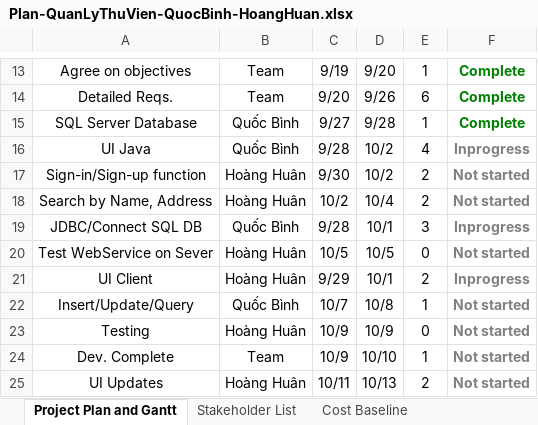
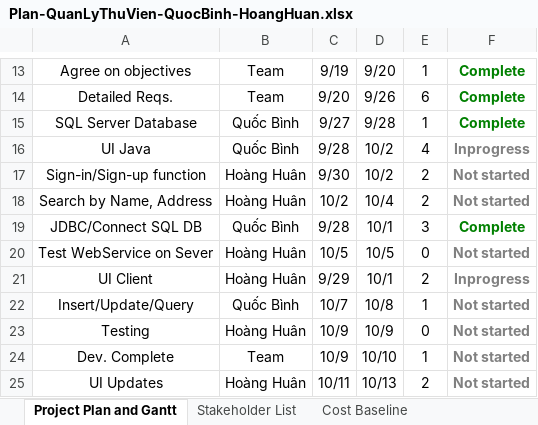
Before and after one commit to ungdungdoan/Qu-nl-Video, an Excel workbook: Plan-QuanLyThuVien-QuocBinh-HoangHuan.xlsx, sheet Project Plan and Gantt, drawn as a sheet; only a part is shown, gaps mark what is left out; values as stored, in another font and other column widths than the file's, no borders; charts and pictures not drawn; the diff names each change by its address in the sheet, - before the commit and + after, or states it on an @@ line.

Commit message:
1-10-2016

```diff
--- a/Plan-QuanLyThuVien-QuocBinh-HoangHuan.xlsx (sheet Project Plan and Gantt)
+++ b/Plan-QuanLyThuVien-QuocBinh-HoangHuan.xlsx (sheet Project Plan and Gantt)
-F19: Inprogress
+F19: Complete
-F19 text colour: #808080
+F19 text colour: #008000
```
Also changed, not shown: charts or pictures.
